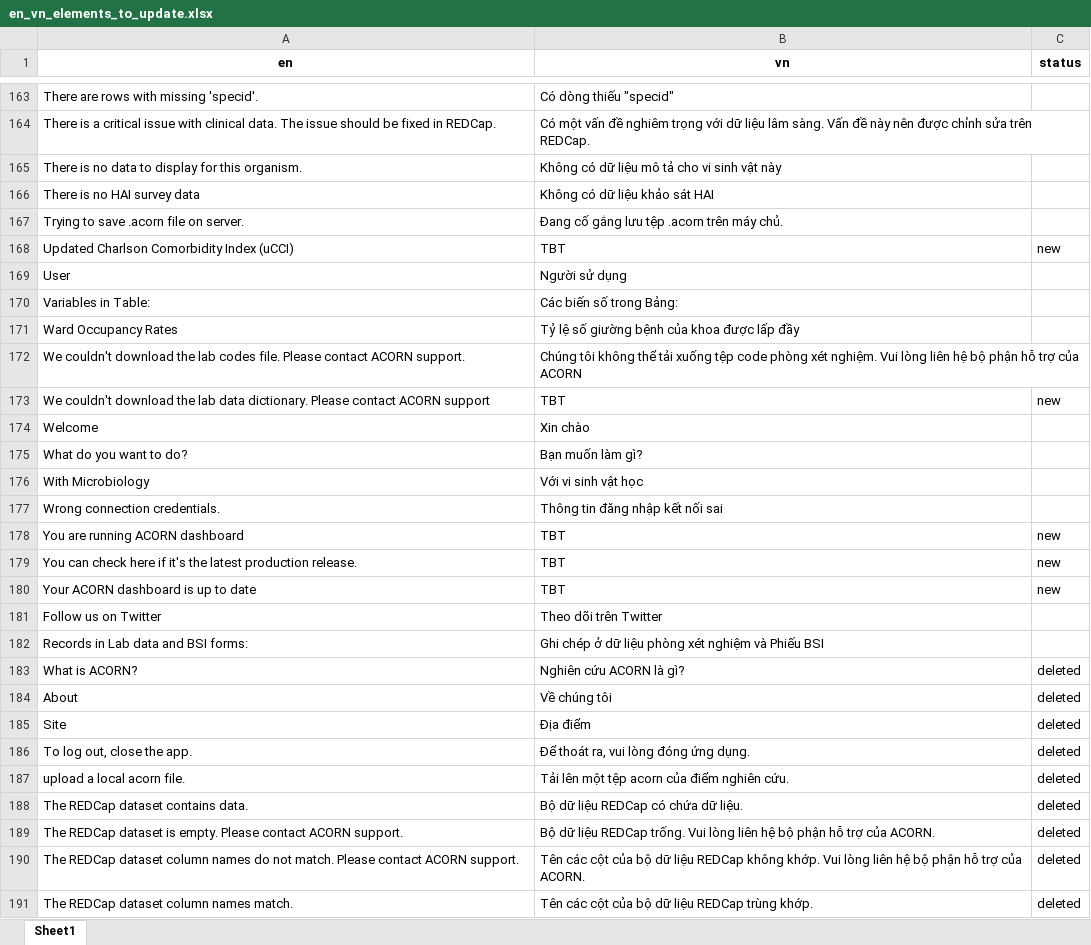
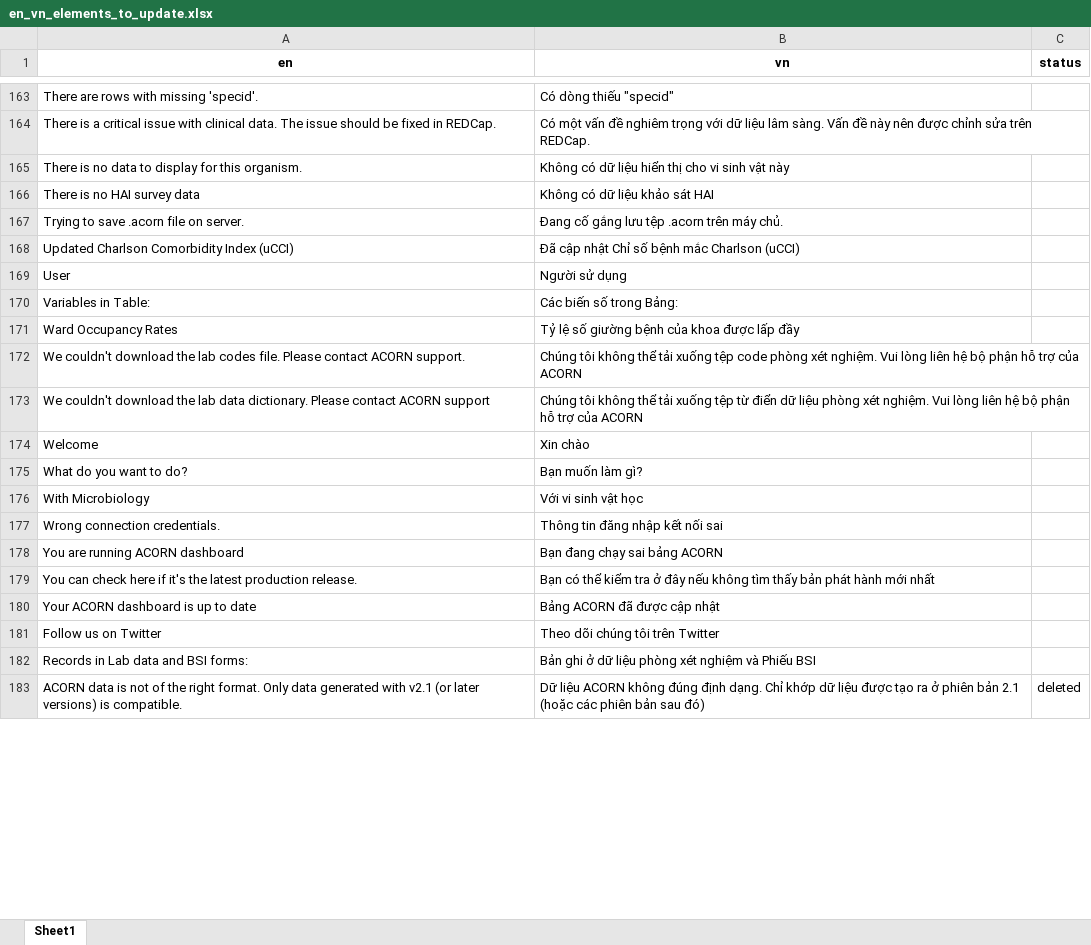
Before and after one commit to acornamr/acorn-dashboard, an Excel workbook: misc/translations/en_vn_elements_to_update.xlsx, sheet Sheet1, drawn as a sheet; only a part is shown, gaps mark what is left out; values as stored, in another font and other column widths than the file's, no borders; removed rows and columns are numbered as before the commit, all else as after; the diff covers the shown part only; the diff names each change by its address in the sheet, - before the commit and + after, or states it on an @@ line.

```diff
--- a/misc/translations/en_vn_elements_to_update.xlsx (sheet Sheet1)
+++ b/misc/translations/en_vn_elements_to_update.xlsx (sheet Sheet1)
-B165 (vn): Không có dữ liệu mô tả cho vi sinh vật này
+B165 (vn): Không có dữ liệu hiển thị cho vi sinh vật này
-B168 (vn): TBT
+B168 (vn): Đã cập nhật Chỉ số bệnh mắc Charlson (uCCI)
-C168 (status): new
+C168 (status): (empty)
-B173 (vn): TBT
+B173 (vn): Chúng tôi không thể tải xuống tệp từ điển dữ liệu phòng xét nghiệm. Vui lòng liên hệ bộ phận hỗ trợ của ACORN
-C173 (status): new
+C173 (status): (empty)
-B178 (vn): TBT
+B178 (vn): Bạn đang chạy sai bảng ACORN
-C178:C180 (status): new
+C178:C180 (status): (empty)
-B179 (vn): TBT
+B179 (vn): Bạn có thể kiểm tra ở đây nếu không tìm thấy bản phát hành mới nhất
-B180 (vn): TBT
+B180 (vn): Bảng ACORN đã được cập nhật
-B181 (vn): Theo dõi trên Twitter
+B181 (vn): Theo dõi chúng tôi trên Twitter
-B182 (vn): Ghi chép ở dữ…
+B182 (vn): Bản ghi ở dữ…
-row 183: What is ACORN? | Nghiên cứu ACORN là gì? | deleted
-row 184: About | Về chúng tôi | deleted
-row 185: Site | Địa điểm | deleted
-row 186: To log out, close the app. | Để thoát ra, vui lòng đóng ứng dụng. | deleted
-row 187: upload a local acorn file. | Tải lên một tệp acorn của điểm nghiên cứu. | deleted
-row 188: The REDCap dataset contains data. | Bộ dữ liệu REDCap có chứa dữ liệu. | deleted
-row 189: The REDCap dataset is empty. Please contact ACORN support. | Bộ dữ liệu REDCap trống. Vui lòng liên hệ bộ phận hỗ trợ của ACORN. | deleted
-A183 (en): The REDCap dataset column names do not match. Please contact ACORN support.
+A183 (en): ACORN data is not of the right format. Only data generated with v2.1 (or later versions) is compatible.
-B183 (vn): Tên các cột của bộ dữ liệu REDCap không khớp. Vui lòng liên hệ bộ phận hỗ trợ của ACORN.
+B183 (vn): Dữ liệu ACORN không đúng định dạng. Chỉ khớp dữ liệu được tạo ra ở phiên bản 2.1 (hoặc các phiên bản sau đó)
-row 191: The REDCap dataset column names match. | Tên các cột của bộ dữ liệu REDCap trùng khớp. | deleted
```
Also changed, not shown: 24 removed rows, 1 moved row and 77 edited cells elsewhere in this sheet, misc/translations/en_la.xlsx, misc/translations/en_la_elements_to_update.xlsx, 4 other files.
